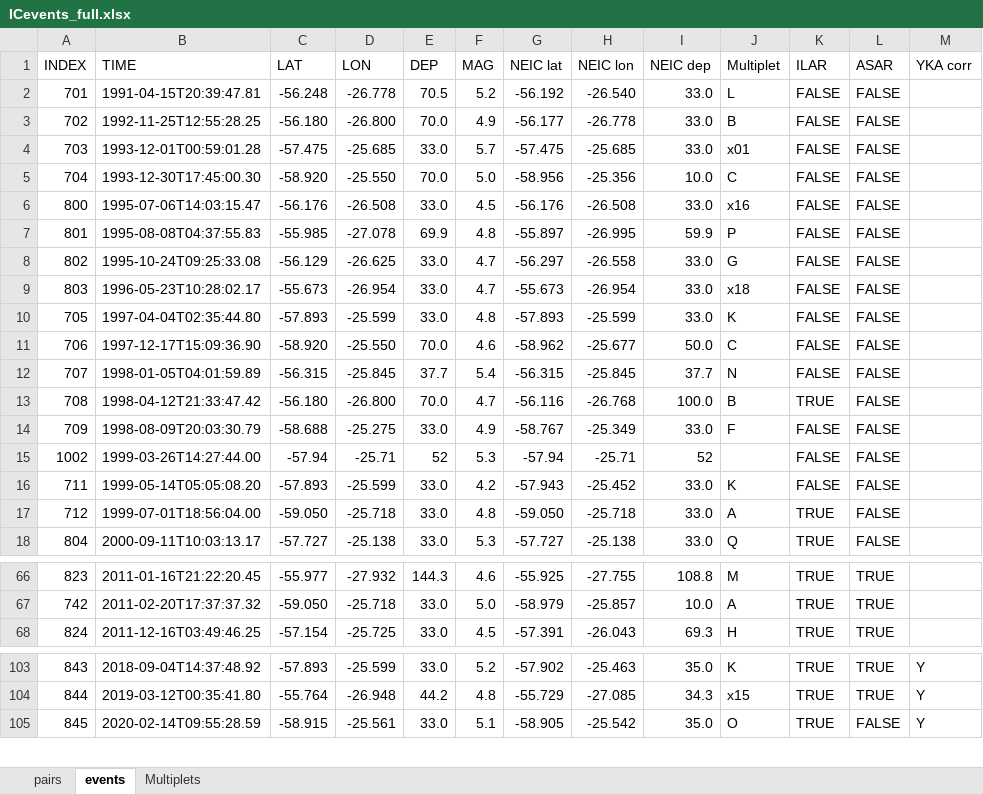
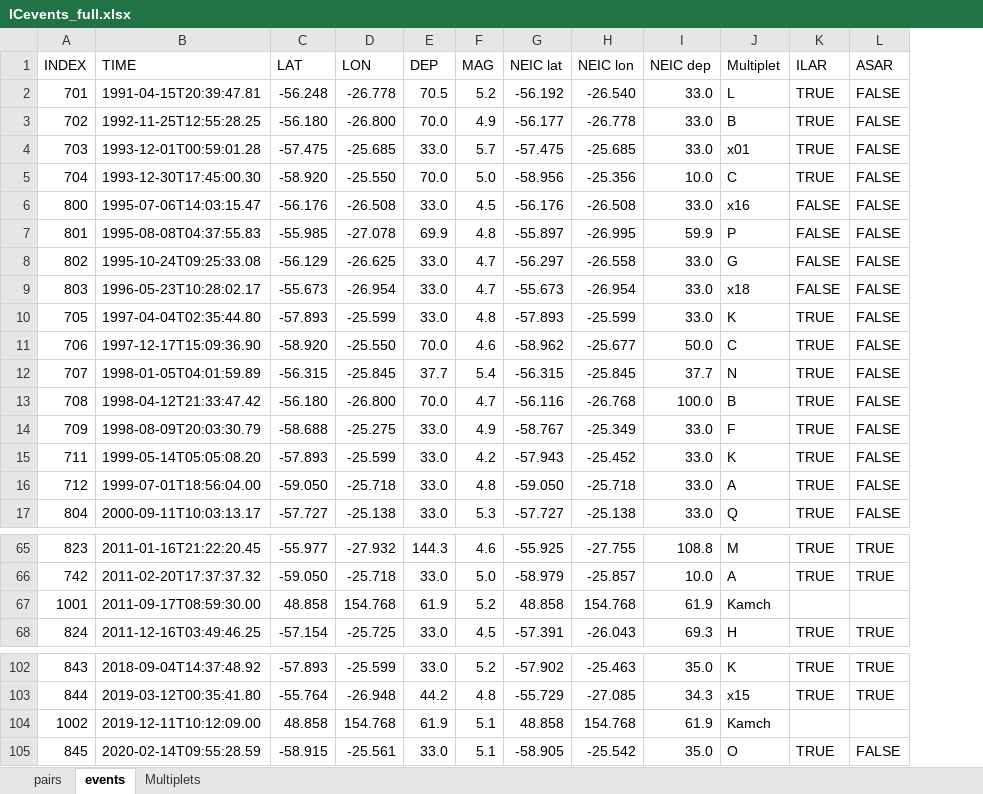
Before and after one commit to JohnVidale/Array_codes, an Excel workbook: Files/ICevents_full.xlsx, sheet events, drawn as a sheet; only a part is shown, gaps mark what is left out; values as stored, in another font and other column widths than the file's, no cell formats; removed rows and columns are numbered as before the commit, all else as after; the diff covers the shown part only; the diff names each change by its address in the sheet, - before the commit and + after, or states it on an @@ line.

```diff
--- a/Files/ICevents_full.xlsx (sheet events)
+++ b/Files/ICevents_full.xlsx (sheet events)
-column M (YKA corr), rows 103-105: all Y
-K2:K5 (ILAR): FALSE
+K2:K5 (ILAR): TRUE
-K10:K12 (ILAR): FALSE
+K10:K12 (ILAR): TRUE
-K14 (ILAR): FALSE
+K14 (ILAR): TRUE
-row 15: 1002 | 1999-03-26T14:27:44.00 | -57.94 | -25.71 | 52 | 5.3 | -57.94 | -25.71 | 52 |  | FALSE | FALSE
-K15 (ILAR): FALSE
+K15 (ILAR): TRUE
+row 67: 1001 | 2011-09-17T08:59:30.00 | 48.858 | 154.768 | 61.9 | 5.2 | 48.858 | 154.768 | 61.9 | Kamch
+row 104: 1002 | 2019-12-11T10:12:09.00 | 48.858 | 154.768 | 61.9 | 5.1 | 48.858 | 154.768 | 61.9 | Kamch
```
Also changed, not shown: 12 added rows and 4 removed rows elsewhere in this sheet, sheet pairs, sheet Multiplets, cell formats, Files/ICevents_full copy.xlsx, 22 other files.
